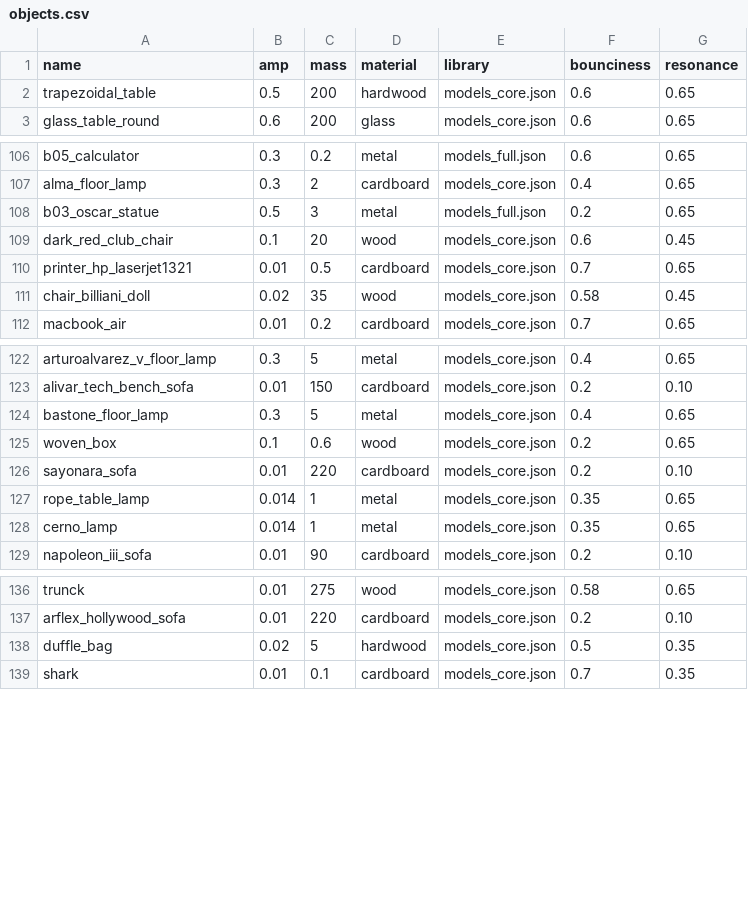
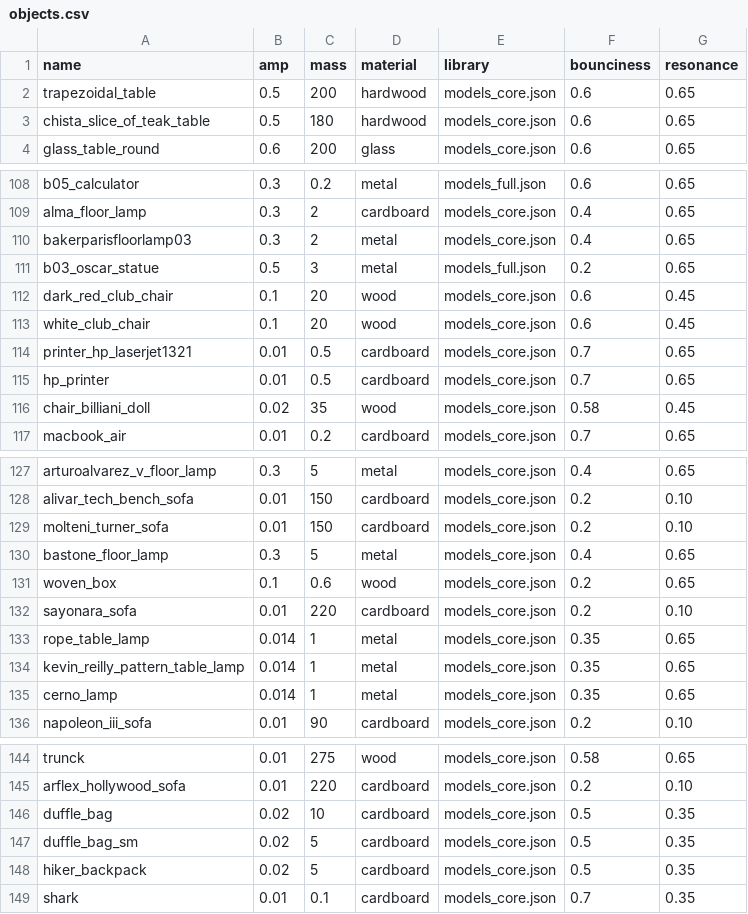
Before and after one commit to threedworld-mit/tdw, a CSV file: Python/tdw/py_impact/objects.csv, drawn as a sheet; only a part is shown, gaps mark what is left out; the diff covers the shown part only.

Commit message:
Added floorplan 1 scenes. Added layouts for floorplans 1 and 5. Added audio values for more objects.

```diff
--- a/Python/tdw/py_impact/objects.csv
+++ b/Python/tdw/py_impact/objects.csv
@@ -2,2 +2,3 @@ name,amp,mass,material,library,bounciness,resonance
 trapezoidal_table,0.5,200,hardwood,models_core.json,0.6,0.65
+chista_slice_of_teak_table,0.5,180,hardwood,models_core.json,0.6,0.65
 glass_table_round,0.6,200,glass,models_core.json,0.6,0.65
@@ -107,5 +109,8 @@ b05_calculator,0.3,0.2,metal,models_full.json,0.6,0.65
 alma_floor_lamp,0.3,2,cardboard,models_core.json,0.4,0.65
+bakerparisfloorlamp03,0.3,2,metal,models_core.json,0.4,0.65
 b03_oscar_statue,0.5,3,metal,models_full.json,0.2,0.65
 dark_red_club_chair,0.1,20,wood,models_core.json,0.6,0.45
+white_club_chair,0.1,20,wood,models_core.json,0.6,0.45
 printer_hp_laserjet1321,0.01,0.5,cardboard,models_core.json,0.7,0.65
+hp_printer,0.01,0.5,cardboard,models_core.json,0.7,0.65
 chair_billiani_doll,0.02,35,wood,models_core.json,0.58,0.45
@@ -123,2 +128,3 @@ arturoalvarez_v_floor_lamp,0.3,5,metal,models_core.json,0.4,0.65
 alivar_tech_bench_sofa,0.01,150,cardboard,models_core.json,0.2,0.10
+molteni_turner_sofa,0.01,150,cardboard,models_core.json,0.2,0.10
 bastone_floor_lamp,0.3,5,metal,models_core.json,0.4,0.65
@@ -127,2 +133,3 @@ sayonara_sofa,0.01,220,cardboard,models_core.json,0.2,0.10
 rope_table_lamp,0.014,1,metal,models_core.json,0.35,0.65
+kevin_reilly_pattern_table_lamp,0.014,1,metal,models_core.json,0.35,0.65
 cerno_lamp,0.014,1,metal,models_core.json,0.35,0.65
@@ -137,3 +145,5 @@ trunck,0.01,275,wood,models_core.json,0.58,0.65
 arflex_hollywood_sofa,0.01,220,cardboard,models_core.json,0.2,0.10
-duffle_bag,0.02,5,hardwood,models_core.json,0.5,0.35
+duffle_bag,0.02,10,cardboard,models_core.json,0.5,0.35
+duffle_bag_sm,0.02,5,cardboard,models_core.json,0.5,0.35
+hiker_backpack,0.02,5,cardboard,models_core.json,0.5,0.35
 shark,0.01,0.1,cardboard,models_core.json,0.7,0.35
```
Also changed, not shown: 7 added rows elsewhere in this file, 5 other files.
